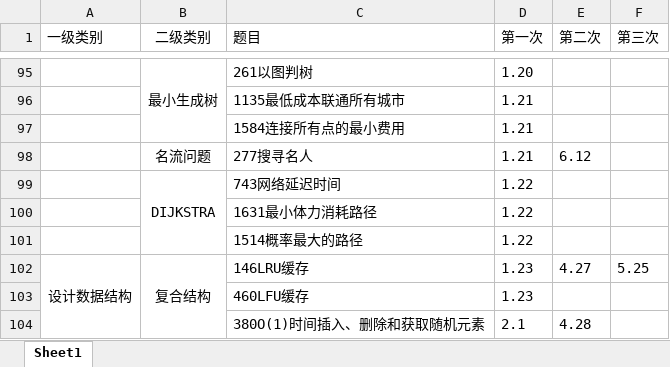
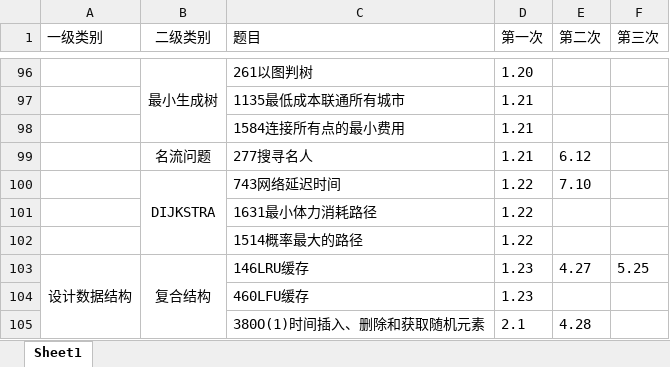
Before and after one commit to lisan97/leetcode, an Excel workbook: 时间表.xlsx, sheet Sheet1, drawn as a sheet; only a part is shown, gaps mark what is left out; values as stored, in another font and other column widths than the file's, no borders; addresses are those after the commit; the diff covers the shown part only; the diff names each change by its address in the sheet, - before the commit and + after, or states it on an @@ line.

```diff
--- a/时间表.xlsx (sheet Sheet1)
+++ b/时间表.xlsx (sheet Sheet1)
-E100 (第二次): (empty)
+E100 (第二次): 7.10
```
Also changed, not shown: 3 added rows and 2 edited cells elsewhere in this sheet, 11 other files.
